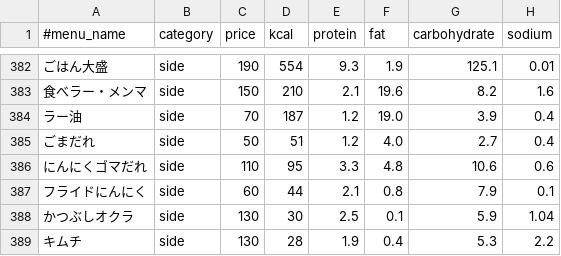
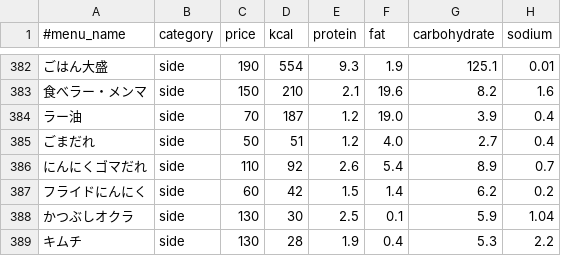
Before and after one commit to nakano57/sukiya-menu-csv, a CSV file: menu.csv, drawn as a sheet; only a part is shown, gaps mark what is left out; the diff covers the shown part only.

```diff
--- a/menu.csv
+++ b/menu.csv
@@ -385,4 +385,4 @@
 ごまだれ,side,50,51,1.2,4.0,2.7,0.4
-にんにくゴマだれ,side,110,95,3.3,4.8,10.6,0.6
-フライドにんにく,side,60,44,2.1,0.8,7.9,0.1
+にんにくゴマだれ,side,110,92,2.6,5.4,8.9,0.7
+フライドにんにく,side,60,42,1.5,1.4,6.2,0.2
 かつぶしオクラ,side,130,30,2.5,0.1,5.9,1.04
```
Also changed, not shown: 30 edited cells elsewhere in this file.
